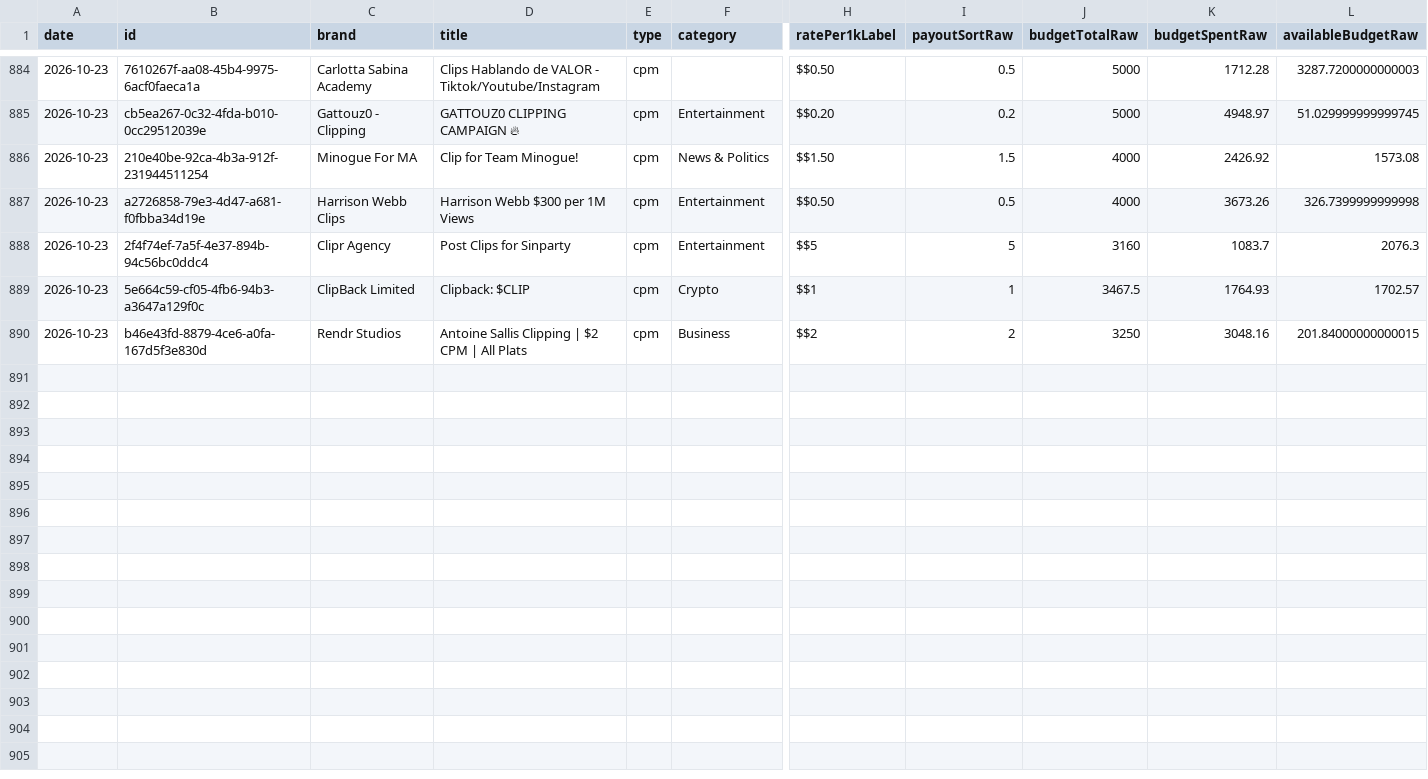
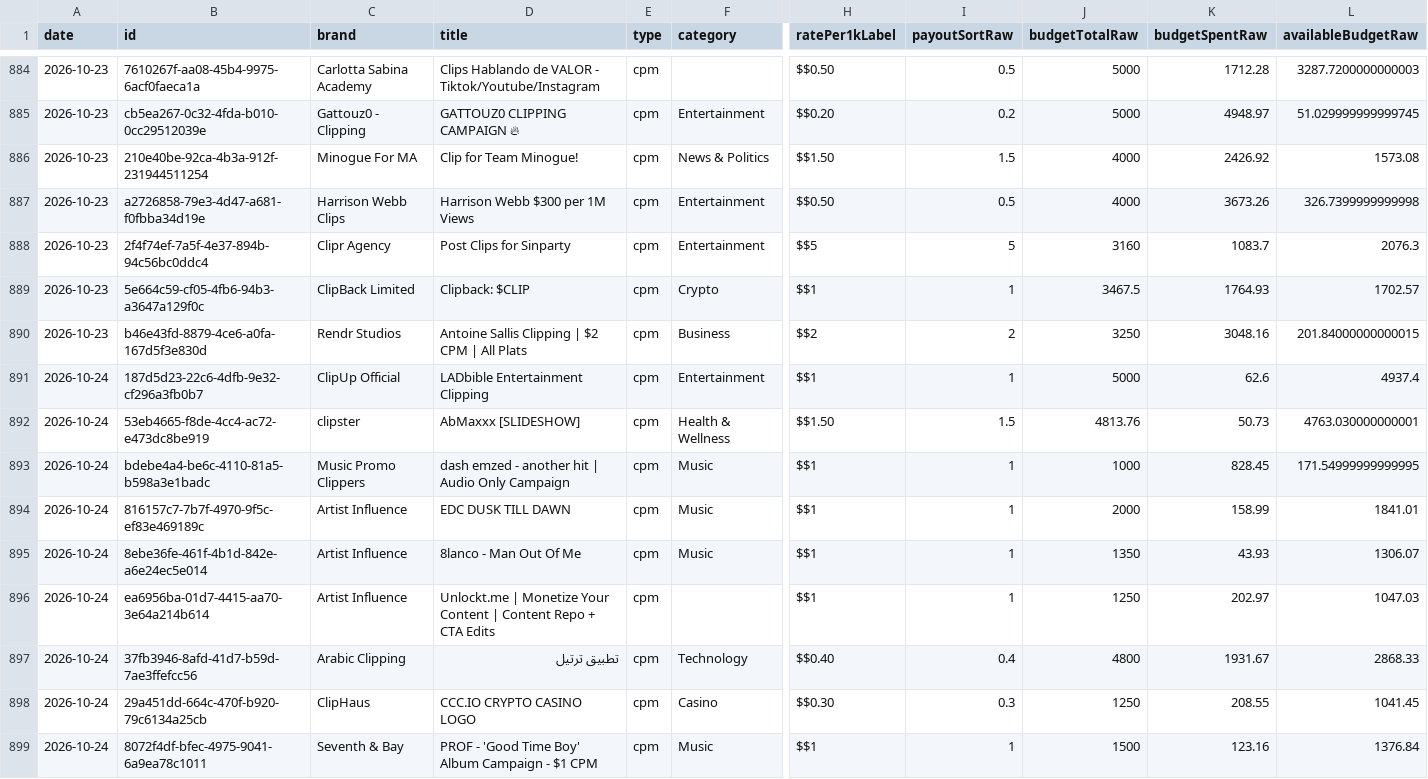
Before and after one commit to catalystprimeagent-bot/whop-campaign-history, a CSV file: history.csv, drawn as a sheet; only a part is shown, gaps mark what is left out; rows hold the shown columns only; the diff names each change by its address in the sheet, - before the commit and + after, or states it on an @@ line.

```diff
--- a/history.csv
+++ b/history.csv
+row 891: 2026-10-24 | 187d5d23-22c6-4dfb-9e32-cf296a3fb0b7 | ClipUp Official | LADbible Entertainment Clipping | cpm | Entertainment | $$1 | 1 | 5000 | 62.6 | 4937.4
+row 892: 2026-10-24 | 53eb4665-f8de-4cc4-ac72-e473dc8be919 | clipster | AbMaxxx [SLIDESHOW] | cpm | Health & Wellness | $$1.50 | 1.5 | 4813.76 | 50.73 | 4763.030000000001
+row 893: 2026-10-24 | bdebe4a4-be6c-4110-81a5-b598a3e1badc | Music Promo Clippers | dash emzed - another hit | Audio Only Campaign | cpm | Music | $$1 | 1 | 1000 | 828.45 | 171.54999999999995
+row 894: 2026-10-24 | 816157c7-7b7f-4970-9f5c-ef83e469189c | Artist Influence | EDC DUSK TILL DAWN | cpm | Music | $$1 | 1 | 2000 | 158.99 | 1841.01
+row 895: 2026-10-24 | 8ebe36fe-461f-4b1d-842e-a6e24ec5e014 | Artist Influence | 8lanco - Man Out Of Me | cpm | Music | $$1 | 1 | 1350 | 43.93 | 1306.07
+row 896: 2026-10-24 | ea6956ba-01d7-4415-aa70-3e64a214b614 | Artist Influence | Unlockt.me | Monetize Your Content | Content Repo + CTA Edits | cpm |  | $$1 | 1 | 1250 | 202.97 | 1047.03
+row 897: 2026-10-24 | 37fb3946-8afd-41d7-b59d-7ae3ffefcc56 | Arabic Clipping | تطبيق ترتيل | cpm | Technology | $$0.40 | 0.4 | 4800 | 1931.67 | 2868.33
+row 898: 2026-10-24 | 29a451dd-664c-470f-b920-79c6134a25cb | ClipHaus | CCC.IO CRYPTO CASINO LOGO | cpm | Casino | $$0.30 | 0.3 | 1250 | 208.55 | 1041.45
+row 899: 2026-10-24 | 8072f4df-bfec-4975-9041-6a9ea78c1011 | Seventh & Bay | PROF - 'Good Time Boy' Album Campaign - $1 CPM | cpm | Music | $$1 | 1 | 1500 | 123.16 | 1376.84
```
Also changed, not shown: coverage.csv, 2 other files.
